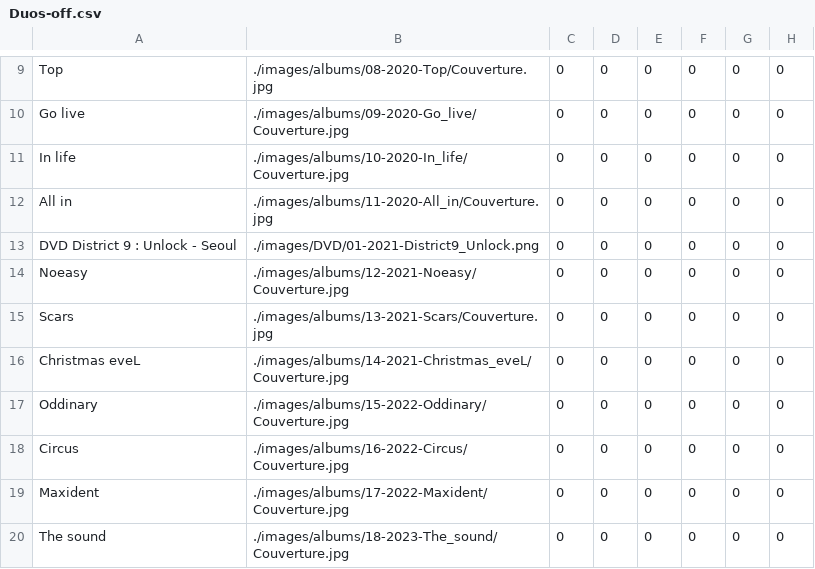
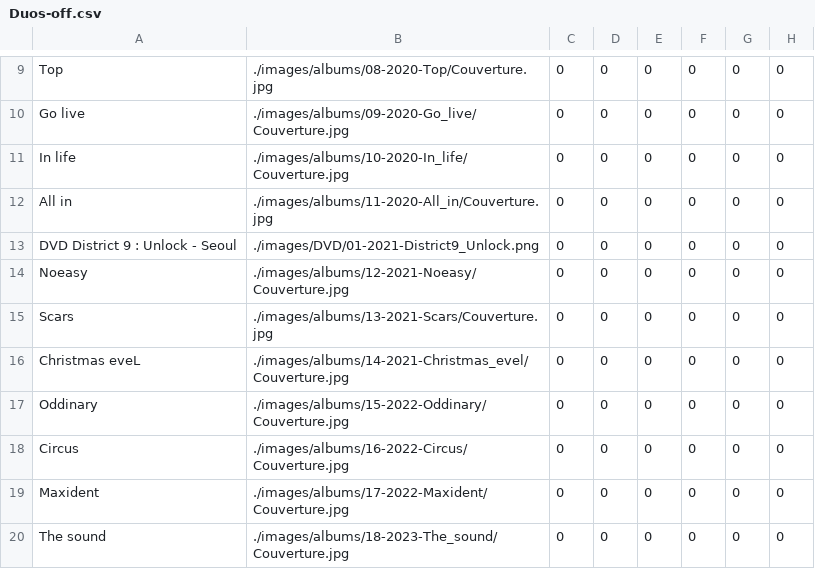
Before and after one commit to Layer09/StrayKids-Album-Collection, a CSV file: PC-csv/Laurana/Duos-off.csv, drawn as a sheet; only a part is shown, gaps mark what is left out; the diff names each change by its address in the sheet, - before the commit and + after, or states it on an @@ line.

Commit message:
Update Duos-off.csv

```diff
--- a/PC-csv/Laurana/Duos-off.csv
+++ b/PC-csv/Laurana/Duos-off.csv
-B16: ./images/albums/14-2021-Christmas_eveL/Couverture.jpg
+B16: ./images/albums/14-2021-Christmas_evel/Couverture.jpg
```
